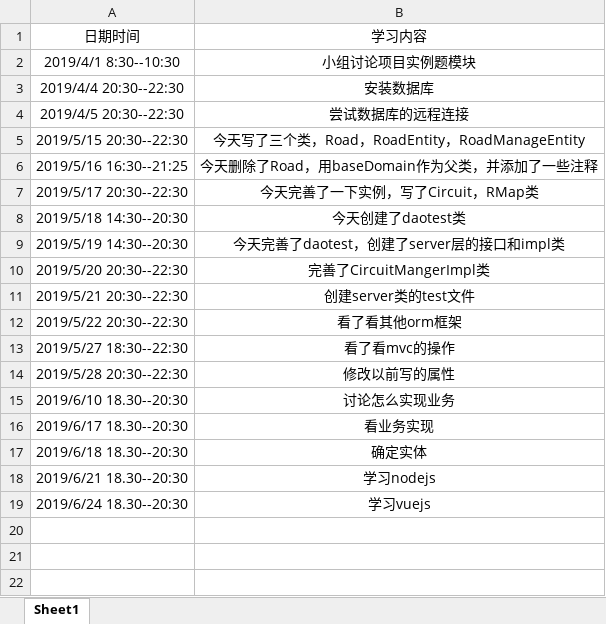
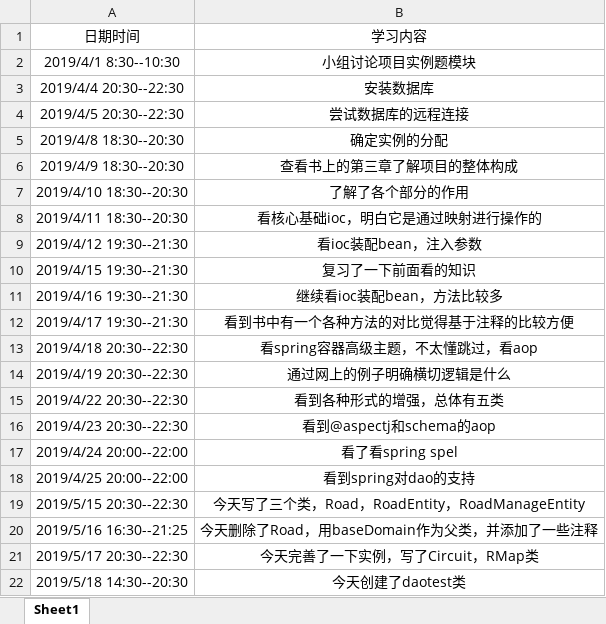
Before and after one commit to jspringlearn/J-learning, an Excel workbook: doc/小组log日志/201708044233-谢国欣.xlsx, sheet Sheet1, drawn as a sheet; only a part is shown; the shorter side is filled out with more unchanged rows; values as stored, in another font and other column widths than the file's, no borders; the diff covers the shown part only; the diff names each change by its address in the sheet, - before the commit and + after, or states it on an @@ line.

```diff
--- a/doc/小组log日志/201708044233-谢国欣.xlsx (sheet Sheet1)
+++ b/doc/小组log日志/201708044233-谢国欣.xlsx (sheet Sheet1)
+row 5: 2019/4/8 18:30--20:30 | 确定实例的分配
+row 6: 2019/4/9 18:30--20:30 | 查看书上的第三章了解项目的整体构成
+row 7: 2019/4/10 18:30--20:30 | 了解了各个部分的作用
+row 8: 2019/4/11 18:30--20:30 | 看核心基础ioc，明白它是通过映射进行操作的
+row 9: 2019/4/12 19:30--21:30 | 看ioc装配bean，注入参数
+row 10: 2019/4/15 19:30--21:30 | 复习了一下前面看的知识
+row 11: 2019/4/16 19:30--21:30 | 继续看ioc装配bean，方法比较多
+row 12: 2019/4/17 19:30--21:30 | 看到书中有一个各种方法的对比觉得基于注释的比较方便
+row 13: 2019/4/18 20:30--22:30 | 看spring容器高级主题，不太懂跳过，看aop
+row 14: 2019/4/19 20:30--22:30 | 通过网上的例子明确横切逻辑是什么
+row 15: 2019/4/22 20:30--22:30 | 看到各种形式的增强，总体有五类
+row 16: 2019/4/23 20:30--22:30 | 看到@aspectj和schema的aop
+row 17: 2019/4/24 20:00--22:00 | 看了看spring spel
+row 18: 2019/4/25 20:00--22:00 | 看到spring对dao的支持
```
Also changed, not shown: 10 added rows elsewhere in this sheet, 5 other files.
